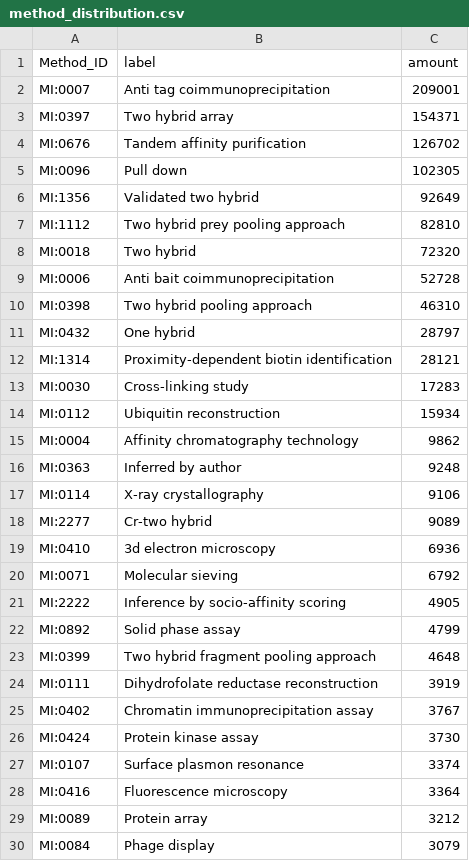
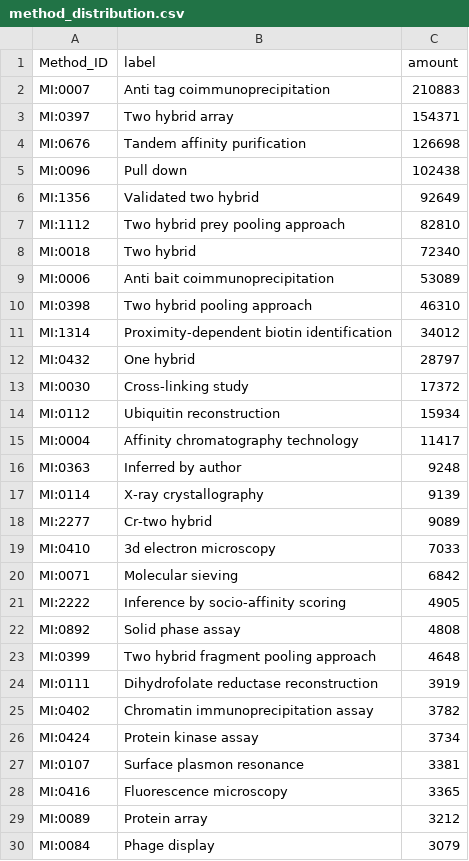
Before and after one commit to intact-portal/intact-portal-statistics, a CSV file: output_data/method_distribution.csv, drawn as a sheet; only a part is shown; the diff covers the shown part only.

```diff
--- a/output_data/method_distribution.csv
+++ b/output_data/method_distribution.csv
@@ -1,29 +1,29 @@
 Method_ID,label,amount
-MI:0007,Anti tag coimmunoprecipitation,209001
+MI:0007,Anti tag coimmunoprecipitation,210883
 MI:0397,Two hybrid array,154371
-MI:0676,Tandem affinity purification,126702
-MI:0096,Pull down,102305
+MI:0676,Tandem affinity purification,126698
+MI:0096,Pull down,102438
 MI:1356,Validated two hybrid,92649
 MI:1112,Two hybrid prey pooling approach,82810
-MI:0018,Two hybrid,72320
-MI:0006,Anti bait coimmunoprecipitation,52728
+MI:0018,Two hybrid,72340
+MI:0006,Anti bait coimmunoprecipitation,53089
 MI:0398,Two hybrid pooling approach,46310
+MI:1314,Proximity-dependent biotin identification,34012
 MI:0432,One hybrid,28797
-MI:1314,Proximity-dependent biotin identification,28121
-MI:0030,Cross-linking study,17283
+MI:0030,Cross-linking study,17372
 MI:0112,Ubiquitin reconstruction,15934
-MI:0004,Affinity chromatography technology,9862
+MI:0004,Affinity chromatography technology,11417
 MI:0363,Inferred by author,9248
-MI:0114,X-ray crystallography,9106
+MI:0114,X-ray crystallography,9139
 MI:2277,Cr-two hybrid,9089
-MI:0410,3d electron microscopy,6936
-MI:0071,Molecular sieving,6792
+MI:0410,3d electron microscopy,7033
+MI:0071,Molecular sieving,6842
 MI:2222,Inference by socio-affinity scoring,4905
-MI:0892,Solid phase assay,4799
+MI:0892,Solid phase assay,4808
 MI:0399,Two hybrid fragment pooling approach,4648
 MI:0111,Dihydrofolate reductase reconstruction,3919
-MI:0402,Chromatin immunoprecipitation assay,3767
-MI:0424,Protein kinase assay,3730
-MI:0107,Surface plasmon resonance,3374
-MI:0416,Fluorescence microscopy,3364
+MI:0402,Chromatin immunoprecipitation assay,3782
+MI:0424,Protein kinase assay,3734
+MI:0107,Surface plasmon resonance,3381
+MI:0416,Fluorescence microscopy,3365
 MI:0089,Protein array,3212
```
Also changed, not shown: 12 added rows, 12 removed rows and 26 edited cells elsewhere in this file, output_data/curation_distribution.csv, output_data/interactions.csv, 3 other files.
